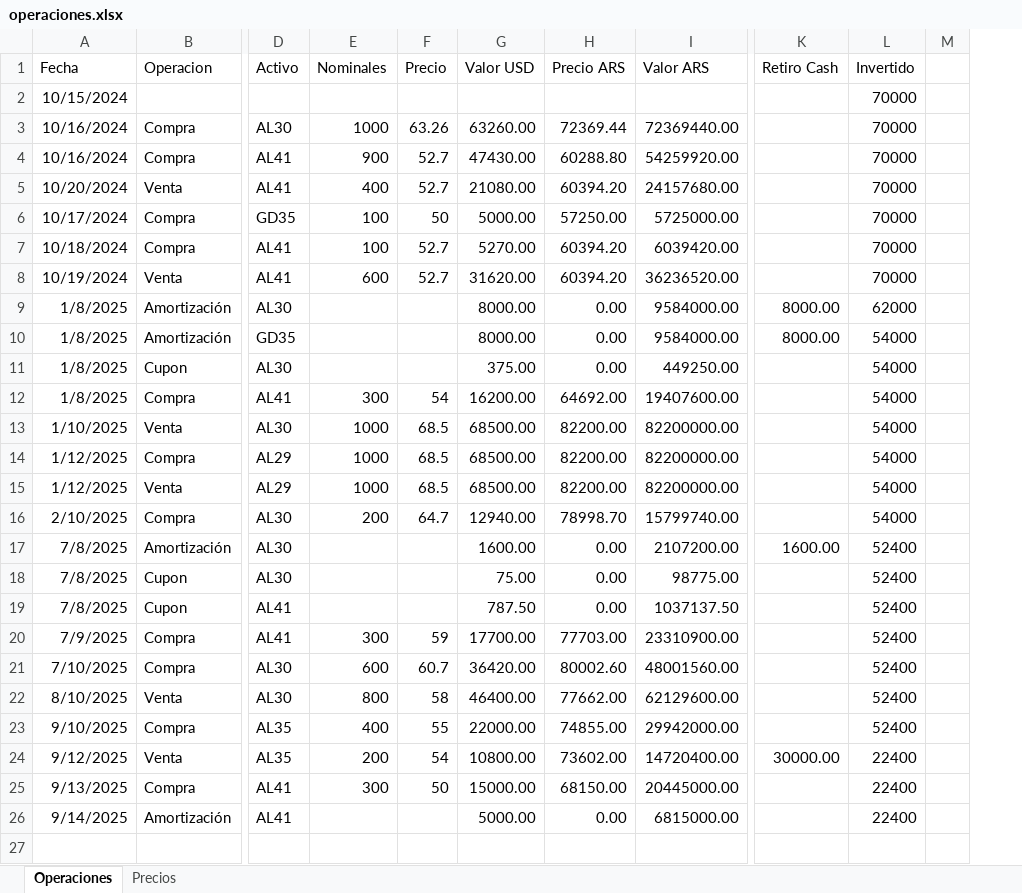
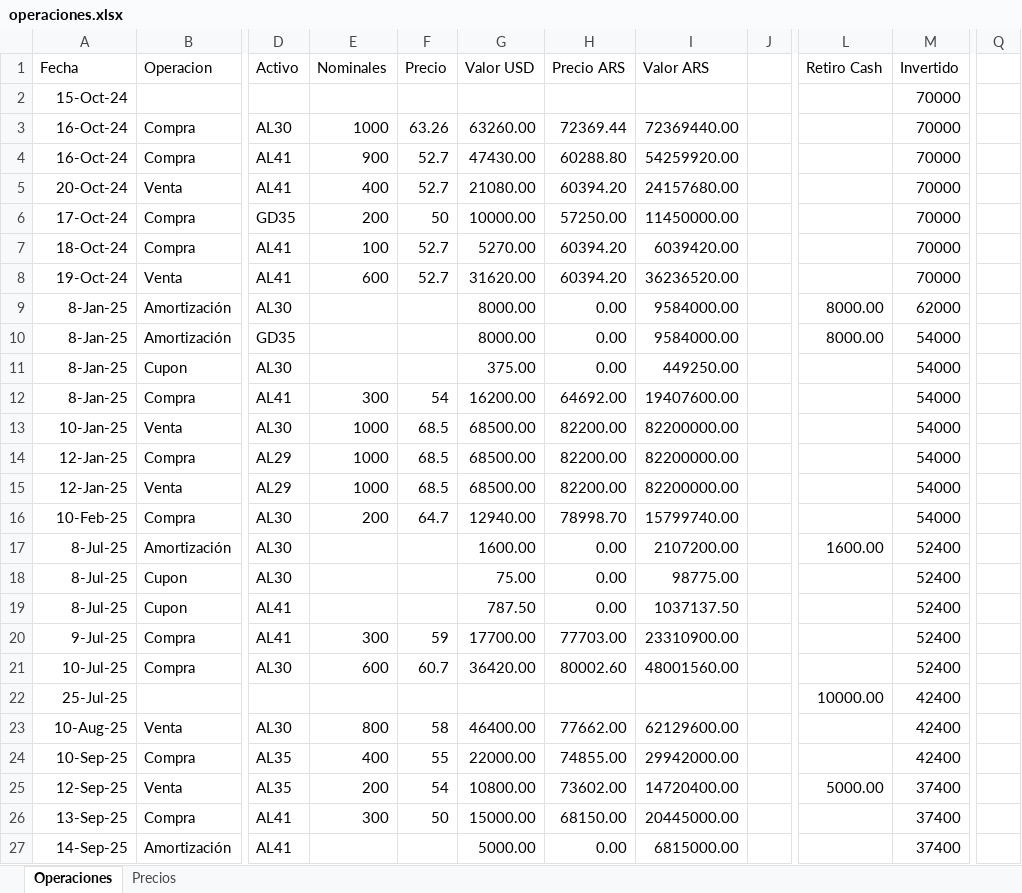
Before and after one commit to santyago-pixel/analisis-de-portafolio, an Excel workbook: operaciones.xlsx, sheet Operaciones, drawn as a sheet; only a part is shown, gaps mark what is left out; values as stored, in another font and other column widths than the file's, no borders; removed rows and columns are numbered as before the commit, all else as after; rows hold the shown columns only; the diff names each change by its address in the sheet, - before the commit and + after, or states it on an @@ line.

Commit message:
excel

```diff
--- a/operaciones.xlsx (sheet Operaciones)
+++ b/operaciones.xlsx (sheet Operaciones)
+column J, empty
-column M, empty
+column Q, empty
-A2 (Fecha): 10/15/2024
+A2 (Fecha): 15-Oct-24
-A3:A4 (Fecha): 10/16/2024
+A3:A4 (Fecha): 16-Oct-24
-A5 (Fecha): 10/20/2024
+A5 (Fecha): 20-Oct-24
-A6 (Fecha): 10/17/2024
+A6 (Fecha): 17-Oct-24
-E6 (Nominales): 100
+E6 (Nominales): 200
-G6 (Valor USD): 5000.00
+G6 (Valor USD): 10000.00
-I6 (Valor ARS): 5725000.00
+I6 (Valor ARS): 11450000.00
-A7 (Fecha): 10/18/2024
+A7 (Fecha): 18-Oct-24
-A8 (Fecha): 10/19/2024
+A8 (Fecha): 19-Oct-24
-A9:A12 (Fecha): 1/8/2025
+A9:A12 (Fecha): 8-Jan-25
-A13 (Fecha): 1/10/2025
+A13 (Fecha): 10-Jan-25
-A14:A15 (Fecha): 1/12/2025
+A14:A15 (Fecha): 12-Jan-25
-A16 (Fecha): 2/10/2025
+A16 (Fecha): 10-Feb-25
-A17:A19 (Fecha): 7/8/2025
+A17:A19 (Fecha): 8-Jul-25
-A20 (Fecha): 7/9/2025
+A20 (Fecha): 9-Jul-25
-A21 (Fecha): 7/10/2025
+A21 (Fecha): 10-Jul-25
+row 22: 25-Jul-25 |  |  |  |  |  |  |  |  | 10000.00 | 42400
-A23 (Fecha): 8/10/2025
+A23 (Fecha): 10-Aug-25
-M23:M24 (Invertido): 52400
+M23:M24 (Invertido): 42400
-A24 (Fecha): 9/10/2025
+A24 (Fecha): 10-Sep-25
-A25 (Fecha): 9/12/2025
+A25 (Fecha): 12-Sep-25
-L25 (Retiro Cash): 30000.00
+L25 (Retiro Cash): 5000.00
-M25:M27 (Invertido): 22400
+M25:M27 (Invertido): 37400
-A26 (Fecha): 9/13/2025
+A26 (Fecha): 13-Sep-25
-A27 (Fecha): 9/14/2025
+A27 (Fecha): 14-Sep-25
```
Also changed, not shown: formulas that keep their value, 1 other file.
